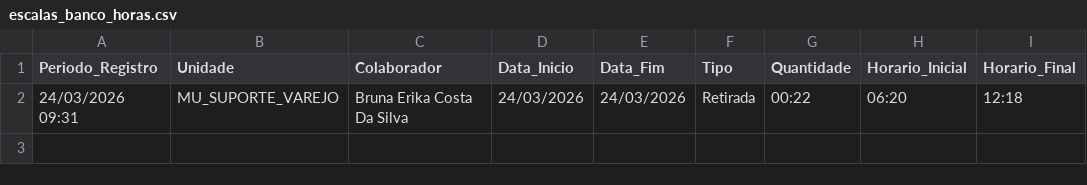
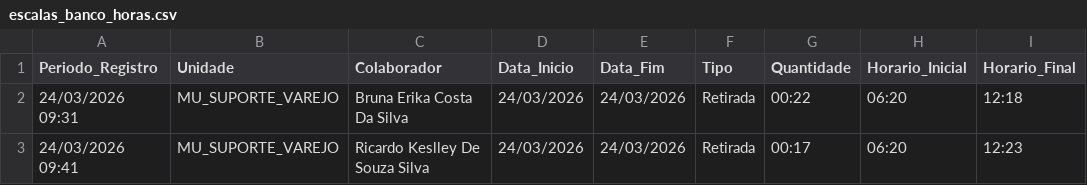
Before and after one commit to krepss/brisanet-dashboard, a CSV file: escalas_banco_horas.csv, drawn as a sheet.

```diff
--- a/escalas_banco_horas.csv
+++ b/escalas_banco_horas.csv
@@ -2 +2,2 @@ Periodo_Registro,Unidade,Colaborador,Data_Inicio,Data_Fim,Tipo,Quantidade,Horari
 24/03/2026 09:31,MU_SUPORTE_VAREJO,Bruna Erika Costa Da Silva,24/03/2026,24/03/2026,Retirada,00:22,06:20,12:18
+24/03/2026 09:41,MU_SUPORTE_VAREJO,Ricardo Keslley De Souza Silva,24/03/2026,24/03/2026,Retirada,00:17,06:20,12:23
```
